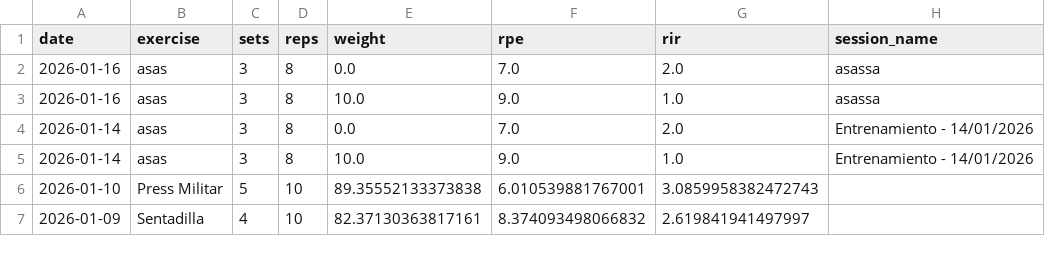
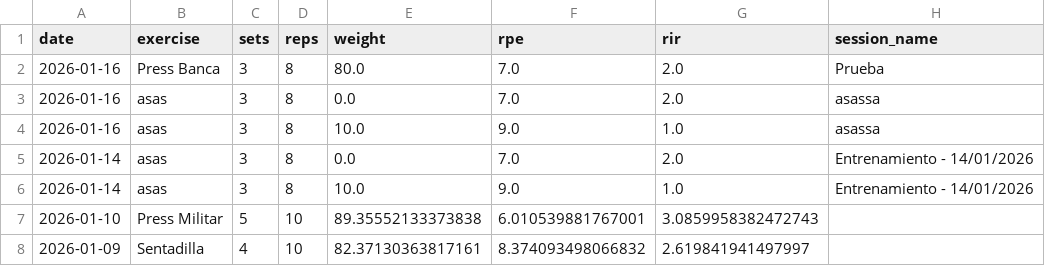
Before and after one commit to mariolada/data-projectz, a CSV file: data/raw/training.csv, drawn as a sheet; only a part is shown.

```diff
--- a/data/raw/training.csv
+++ b/data/raw/training.csv
@@ -1,2 +1,3 @@
 date,exercise,sets,reps,weight,rpe,rir,session_name
+2026-01-16,Press Banca,3,8,80.0,7.0,2.0,Prueba
 2026-01-16,asas,3,8,0.0,7.0,2.0,asassa
```
Also changed, not shown: data/raw/mood_daily.csv, 12 other files.
